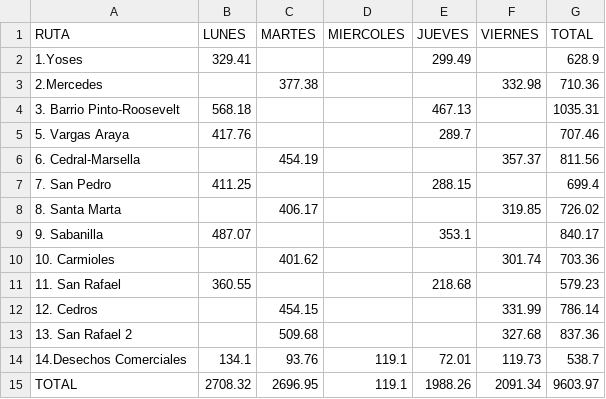
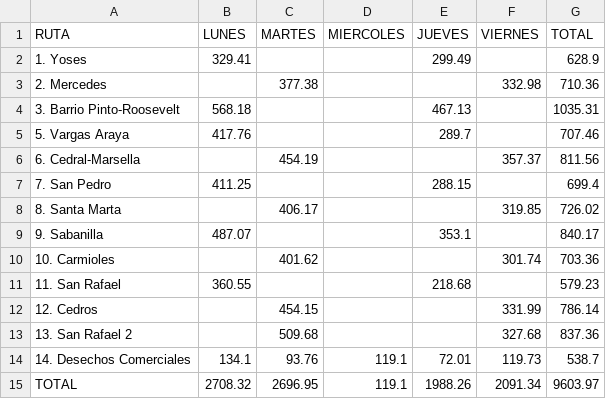
Before and after one commit to MontserratJB/Tablas_DA, a CSV file: recoleccion_solidos_2019.csv, drawn as a sheet.

```diff
--- a/recoleccion_solidos_2019.csv
+++ b/recoleccion_solidos_2019.csv
@@ -1,4 +1,4 @@
 RUTA;LUNES;MARTES ;MIERCOLES;JUEVES;VIERNES;TOTAL
-1.Yoses;329.41;;;299.49;;628.9
-2.Mercedes;;377.38;;;332.98;710.36
+1. Yoses;329.41;;;299.49;;628.9
+2. Mercedes;;377.38;;;332.98;710.36
 3. Barrio Pinto-Roosevelt;568.18;;;467.13; ;1035.31
@@ -13,3 +13,3 @@ RUTA;LUNES;MARTES ;MIERCOLES;JUEVES;VIERNES;TOTAL
 13. San Rafael 2;;509.68;;;327.68;837.36
-14.Desechos Comerciales;134.1;93.76;119.1;72.01;119.73;538.7
+14. Desechos Comerciales;134.1;93.76;119.1;72.01;119.73;538.7
 TOTAL;2708.32;2696.95;119.1;1988.26;2091.34;9603.97
```
Also changed, not shown: 2 other files.
